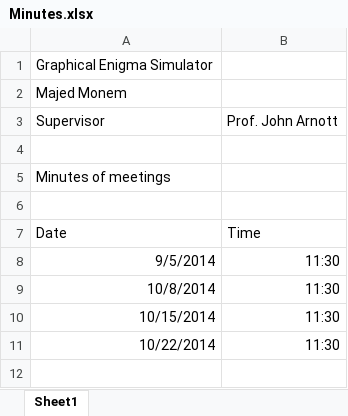
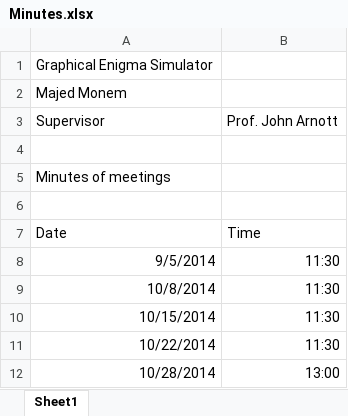
Before and after one commit to Majed93/Honour-Project, an Excel workbook: Documentation/Minutes.xlsx, sheet Sheet1, drawn as a sheet; values as stored, in another font and other column widths than the file's, no borders; the diff names each change by its address in the sheet, - before the commit and + after, or states it on an @@ line.

Commit message:
Ethics Created
First draft of ethics document created.
Minutes updated.
Report updated.

```diff
--- a/Documentation/Minutes.xlsx (sheet Sheet1)
+++ b/Documentation/Minutes.xlsx (sheet Sheet1)
+row 12: 10/28/2014 | 13:00
```
Also changed, not shown: 3 other files.
